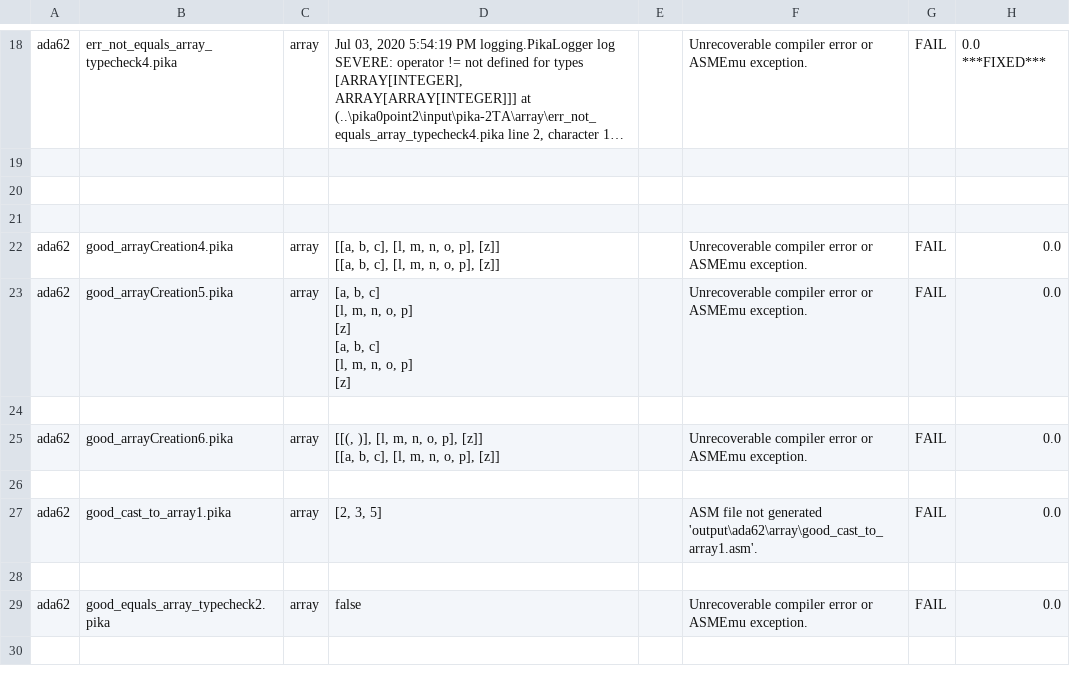
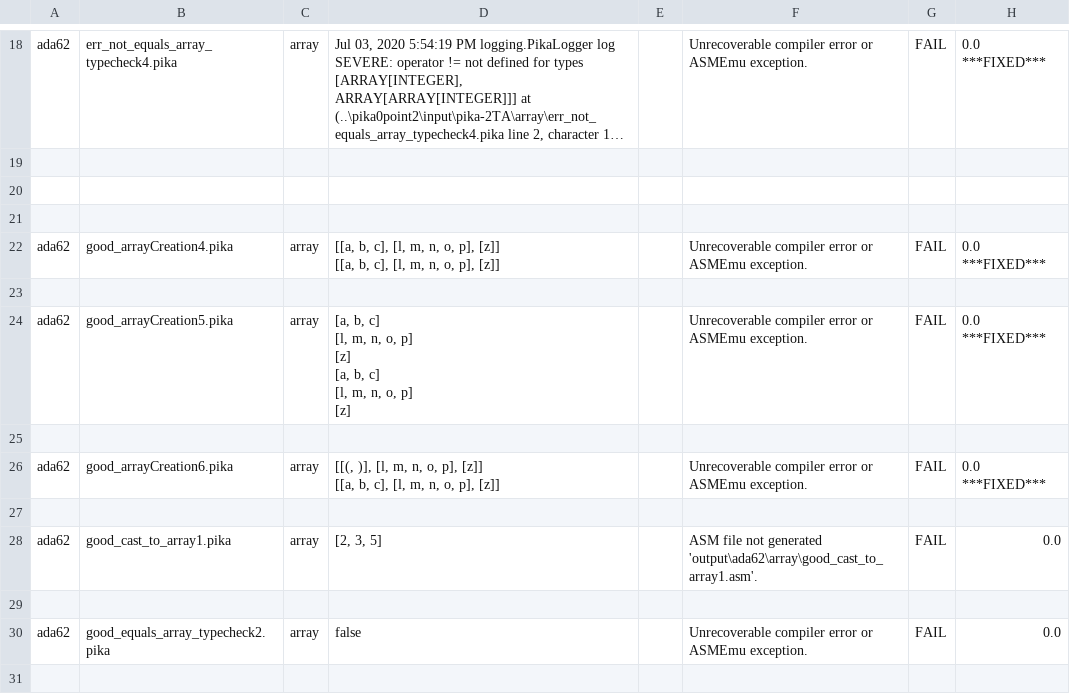
Before and after one commit to AndrewVDo/pika-compiler, a CSV file: milestone_2_results.csv, drawn as a sheet; only a part is shown, gaps mark what is left out; long unchanged cells end in …; removed rows and columns are numbered as before the commit, all else as after; ↵ is a line break in a cell; the diff names each change by its address in the sheet, - before the commit and + after, or states it on an @@ line.

Commit message:
fixed nested array clone

```diff
--- a/milestone_2_results.csv
+++ b/milestone_2_results.csv
-H22: 0.0
+H22: 0.0 ***FIXED***
-row 23: ada62 | good_arrayCreation5.pika | array | [a, b, c] ↵ [l, m, n, o, p] ↵ [z] ↵ [a, b, c] ↵ [l, m, n, o, p] ↵ [z] |  | Unrecoverable compiler error or ASMEmu exception. | FAIL | 0.0
+row 24: ada62 | good_arrayCreation5.pika | array | [a, b, c] ↵ [l, m, n, o, p] ↵ [z] ↵ [a, b, c] ↵ [l, m, n, o, p] ↵ [z] |  | Unrecoverable compiler error or ASMEmu exception. | FAIL | 0.0 ***FIXED***
+row 25: (empty)
-H26: 0.0
+H26: 0.0 ***FIXED***
```
Also changed, not shown: 2 other files.
